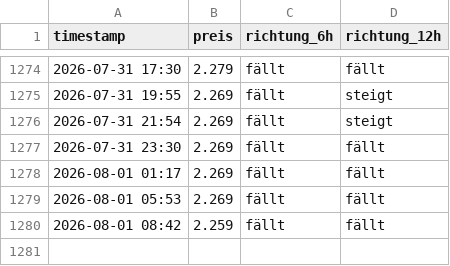
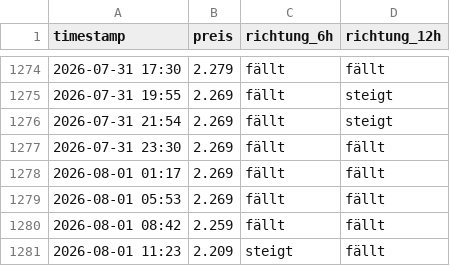
Before and after one commit to felixschrader/dieselpreisprognose, a CSV file: data/ml/preis_live_log.csv, drawn as a sheet; only a part is shown, gaps mark what is left out; the diff names each change by its address in the sheet, - before the commit and + after, or states it on an @@ line.

```diff
--- a/data/ml/preis_live_log.csv
+++ b/data/ml/preis_live_log.csv
+row 1281: 2026-08-01 11:23 | 2.209 | steigt | fällt
```
Also changed, not shown: 1 other file.
